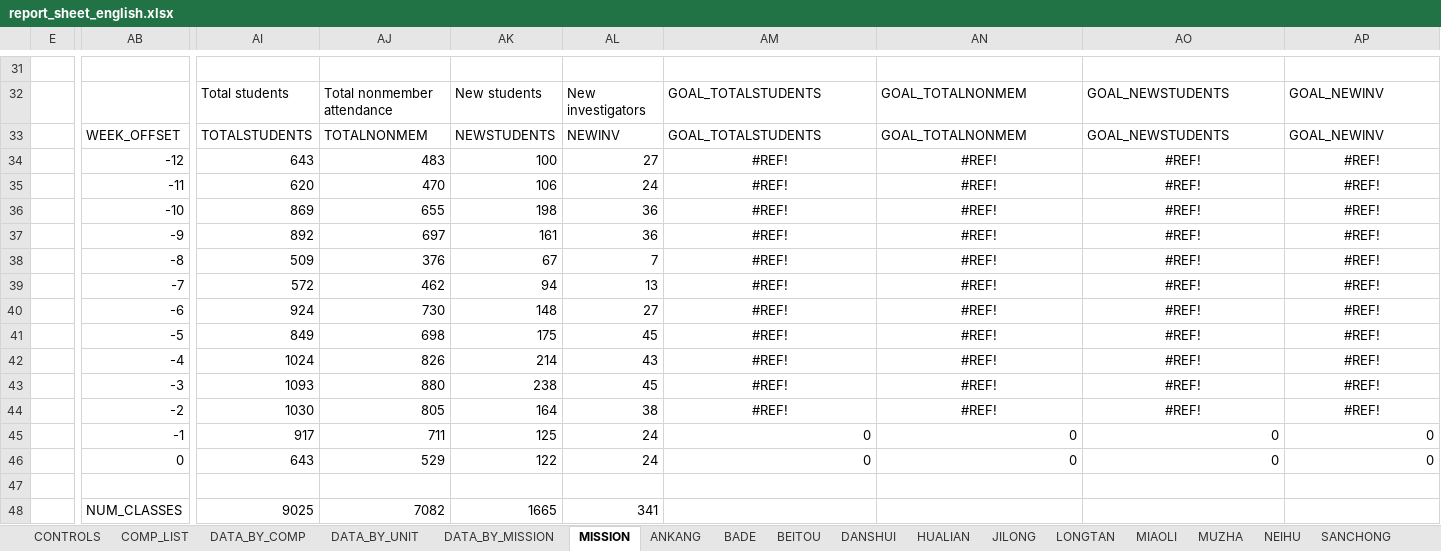
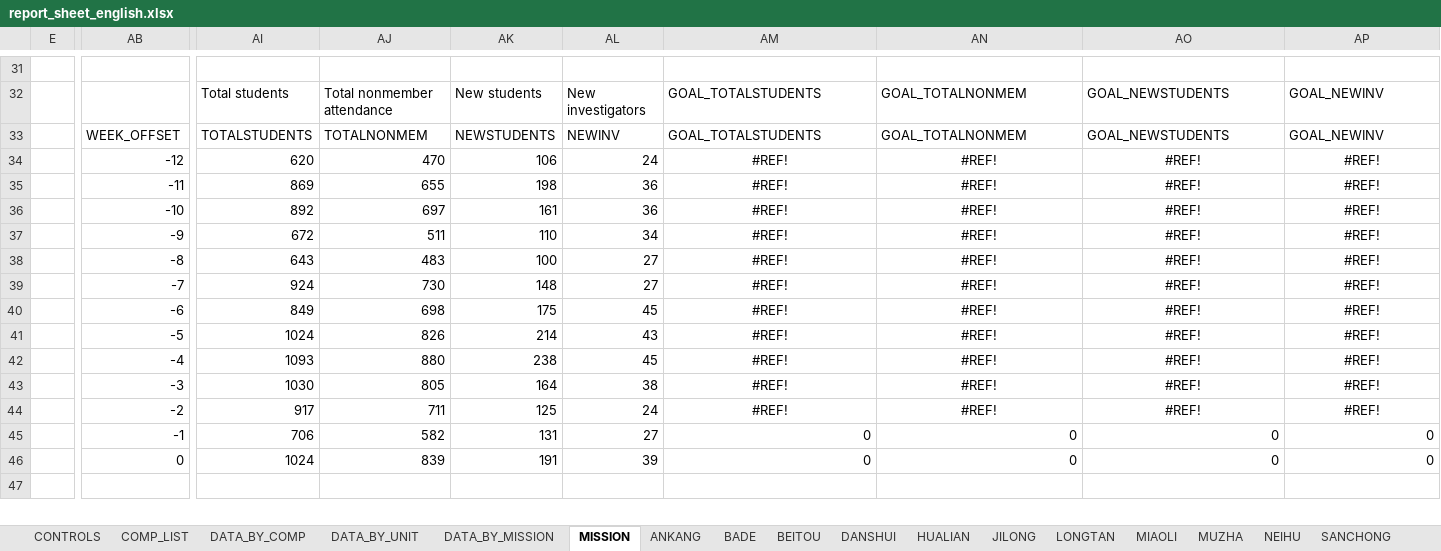
Before and after one commit to taiwantaipeimission/ARPS, an Excel workbook: report_sheets/report_sheet_english.xlsx, sheet MISSION, drawn as a sheet; only a part is shown, gaps mark what is left out; values as stored, in another font and other column widths than the file's, no borders; charts and pictures not drawn; removed rows and columns are numbered as before the commit, all else as after; rows hold the shown columns only; the diff covers the shown part only; the diff names each change by its address in the sheet, - before the commit and + after, or states it on an @@ line.

```diff
--- a/report_sheets/report_sheet_english.xlsx (sheet MISSION)
+++ b/report_sheets/report_sheet_english.xlsx (sheet MISSION)
-row 34:  | -12 | 643 | 483 | 100 | 27 | #REF! | #REF! | #REF! | #REF!
-AB34: -11
+AB34: -12
-AB35: -10
+AB35: -11
-AB36: -9
+AB36: -10
+row 37:  | -9 | 672 | 511 | 110 | 34 | #REF! | #REF! | #REF! | #REF!
-AI38: 509
+AI38: 643
-AJ38: 376
+AJ38: 483
-AK38: 67
+AK38: 100
-AL38: 7
+AL38: 27
-row 39:  | -7 | 572 | 462 | 94 | 13 | #REF! | #REF! | #REF! | #REF!
-AB39: -6
+AB39: -7
-AB40: -5
+AB40: -6
-AB41: -4
+AB41: -5
-AB42: -3
+AB42: -4
-AB43: -2
+AB43: -3
-AB44: -1
+AB44: -2
-AM44: 0
+AM44: #REF!
-AM44:AP44 alignment: right
+AM44:AP44 alignment: center
-AN44: 0
+AN44: #REF!
-AO44: 0
+AO44: #REF!
-AP44: 0
+AP44: #REF!
-AB45: 0
+AB45: -1
-AI45: 643
+AI45: 706
-AJ45: 529
+AJ45: 582
-AK45: 122
+AK45: 131
-AL45: 24
+AL45: 27
+row 46:  | 0 | 1024 | 839 | 191 | 39 | 0 | 0 | 0 | 0
-row 48:  | NUM_CLASSES | 9025 | 7082 | 1665 | 341
```
Also changed, not shown: 4 added rows, 3 removed rows and 5 edited cells elsewhere in this sheet, sheet COMP_LIST, sheet DATA_BY_COMP, sheet DATA_BY_UNIT, sheet ZHONGLI, sheet TUCHENG, sheet XINZHUANG, 31 more sheets, formulas that keep their value, hidden cells, charts or pictures, report_sheets/report_sheet_six_weeks.xlsm, 3 other files.
